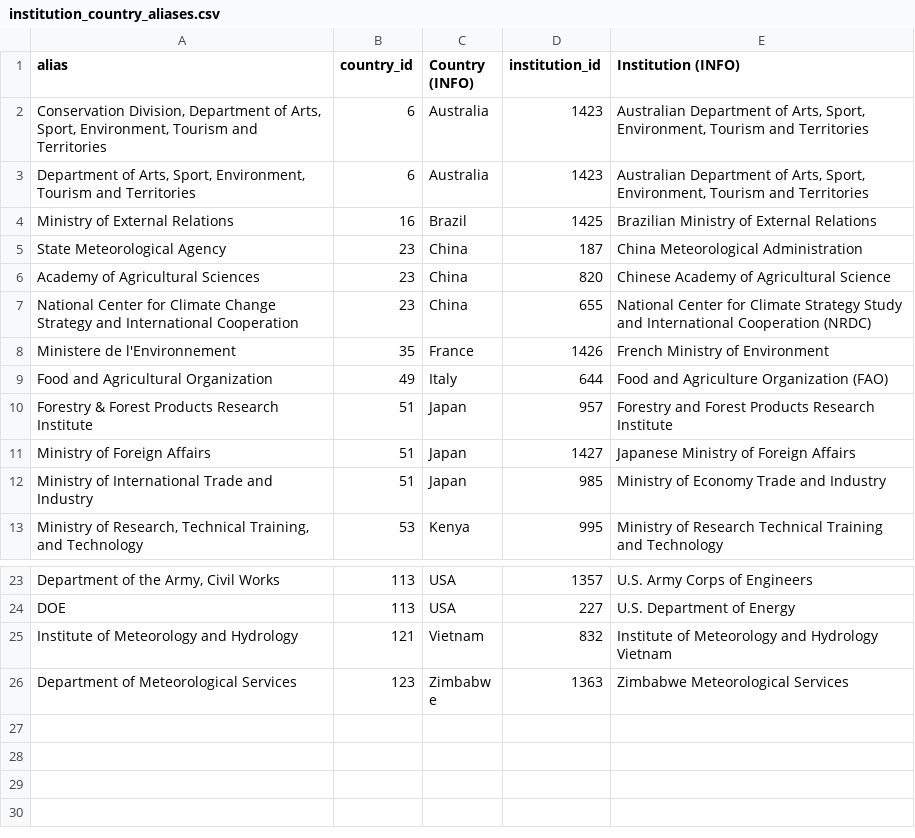
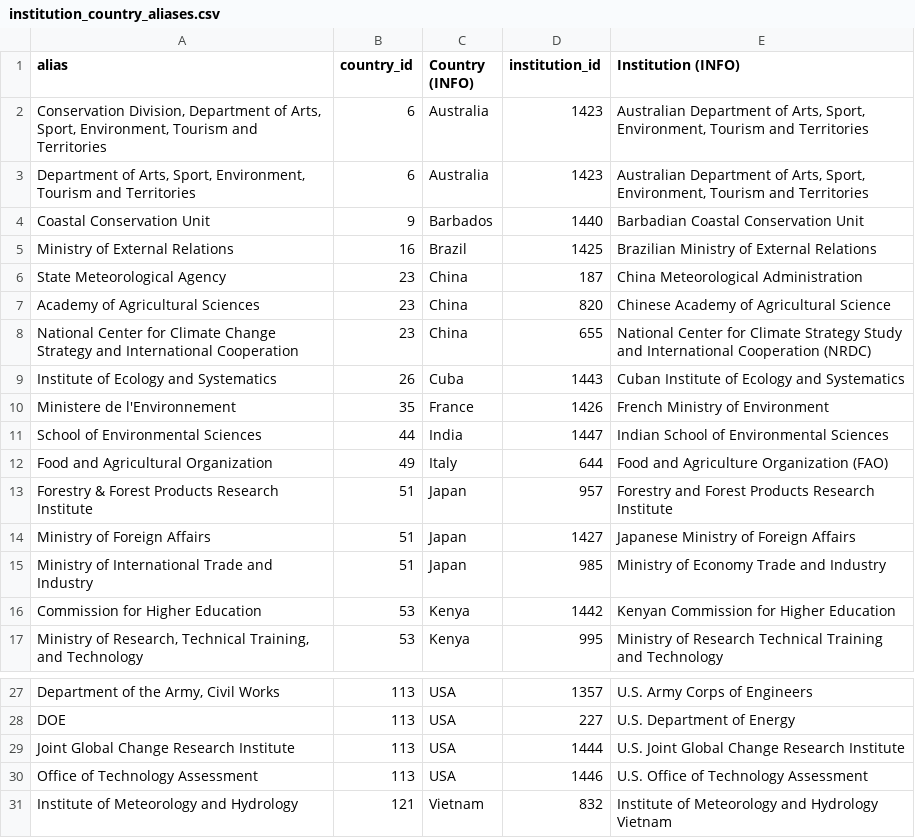
Before and after one commit to eric-brechemier/ipcc-database, a CSV file: data/institution_country_aliases.csv, drawn as a sheet; only a part is shown, gaps mark what is left out; the shorter side is filled out with more unchanged rows; the diff names each change by its address in the sheet, - before the commit and + after, or states it on an @@ line.

Commit message:
Record institution aliases needed for new institutions
Related issue: #41
https://github.com/medea-project/ipcc-database/issues/41

```diff
--- a/data/institution_country_aliases.csv
+++ b/data/institution_country_aliases.csv
+row 4: Coastal Conservation Unit | 9 | Barbados | 1440 | Barbadian Coastal Conservation Unit
+row 9: Institute of Ecology and Systematics | 26 | Cuba | 1443 | Cuban Institute of Ecology and Systematics
+row 11: School of Environmental Sciences | 44 | India | 1447 | Indian School of Environmental Sciences
+row 16: Commission for Higher Education | 53 | Kenya | 1442 | Kenyan Commission for Higher Education
+row 29: Joint Global Change Research Institute | 113 | USA | 1444 | U.S. Joint Global Change Research Institute
+row 30: Office of Technology Assessment | 113 | USA | 1446 | U.S. Office of Technology Assessment
```
